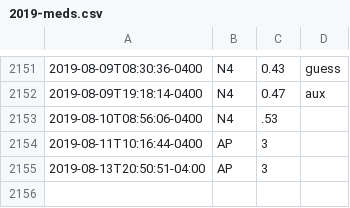
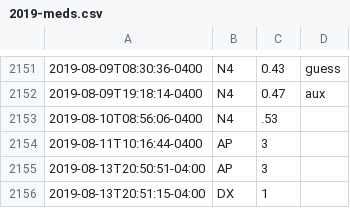
Before and after one commit to fuzzyTew/todo, a CSV file: Routine/meds/2019-meds.csv, drawn as a sheet; only a part is shown, gaps mark what is left out; the diff names each change by its address in the sheet, - before the commit and + after, or states it on an @@ line.

Commit message:
meds DX 1

```diff
--- a/Routine/meds/2019-meds.csv
+++ b/Routine/meds/2019-meds.csv
+row 2156: 2019-08-13T20:51:15-04:00 | DX | 1
```
